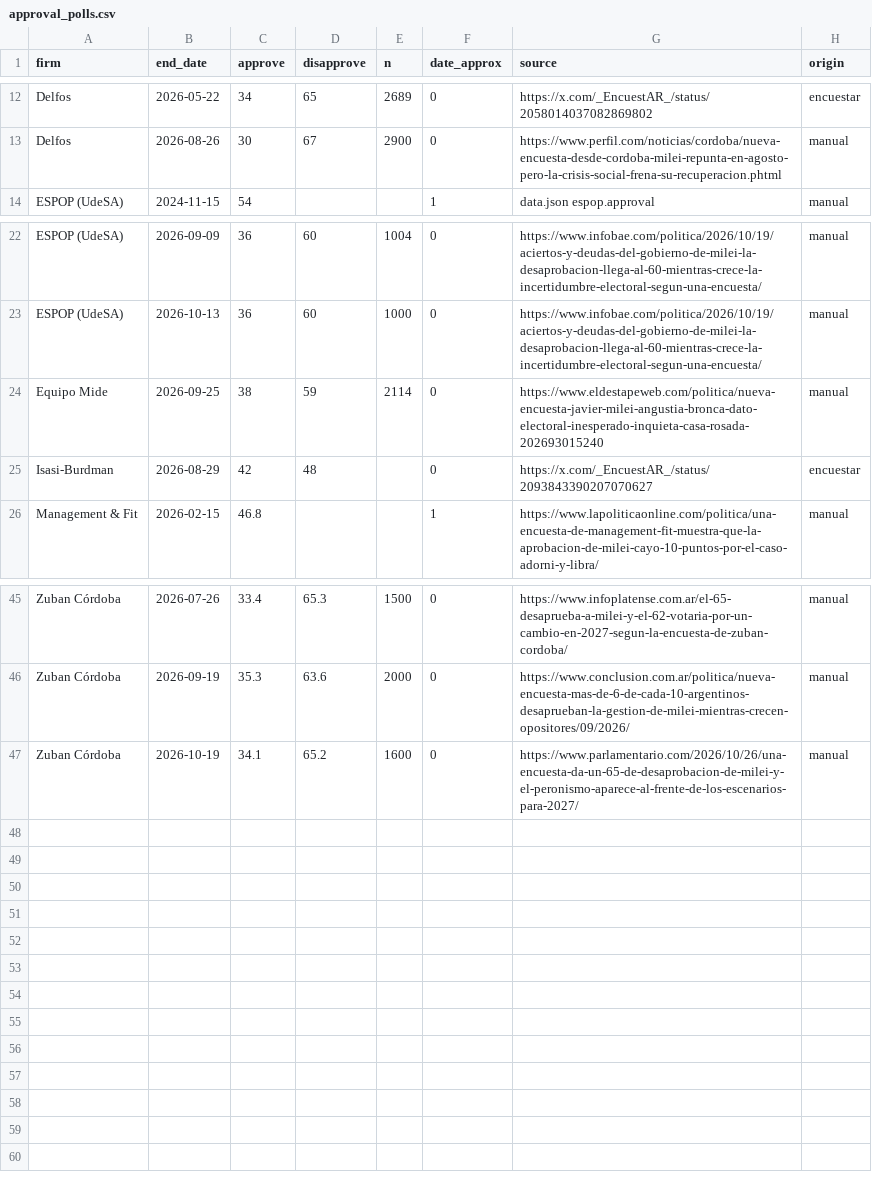
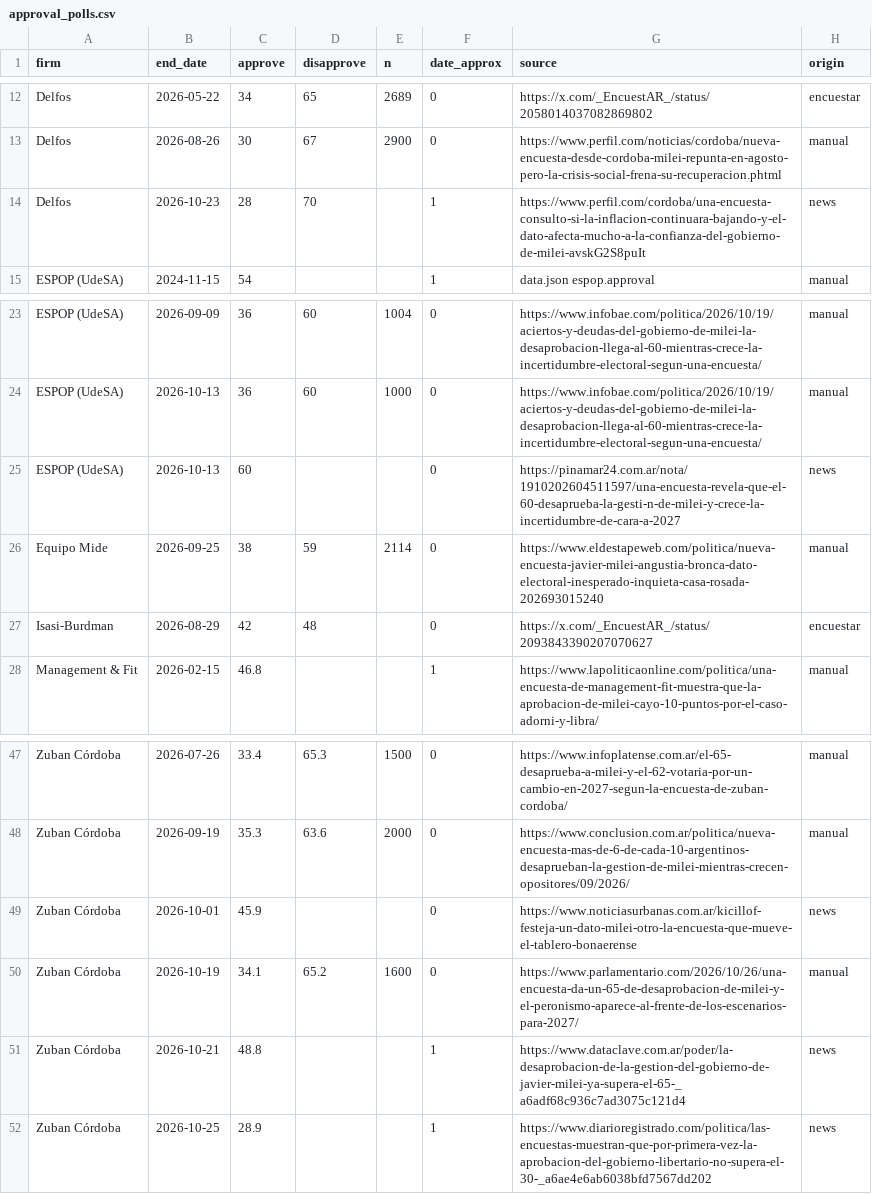
Before and after one commit to franciscolivero/ArgentinaPoliticalMonitor, a CSV file: approval_polls.csv, drawn as a sheet; only a part is shown, gaps mark what is left out.

```diff
--- a/approval_polls.csv
+++ b/approval_polls.csv
@@ -13,2 +13,3 @@ Delfos,2026-05-22,34,65,2689,0,https://x.com/_EncuestAR_/status/2058014037082869
 Delfos,2026-08-26,30,67,2900,0,https://www.perfil.com/noticias/cordoba/nueva-encuesta-desde-cordoba-milei-repunta-en-agosto-pero-la-crisis-social-frena-su-recuperacion.phtml,manual
+Delfos,2026-10-23,28,70,,1,https://www.perfil.com/cordoba/una-encuesta-consulto-si-la-inflacion-continuara-bajando-y-el-dato-afecta-mucho-a-la-confianza-del-gobierno-de-milei-avskG2S8puIt,news
 ESPOP (UdeSA),2024-11-15,54,,,1,data.json espop.approval,manual
@@ -23,2 +24,3 @@ ESPOP (UdeSA),2026-09-09,36,60,1004,0,https://www.infobae.com/politica/2026/10/1
 ESPOP (UdeSA),2026-10-13,36,60,1000,0,https://www.infobae.com/politica/2026/10/19/aciertos-y-deudas-del-gobierno-de-milei-la-desaprobacion-llega-al-60-mientras-crece-la-incertidumbre-electoral-segun-una-encuesta/,manual
+ESPOP (UdeSA),2026-10-13,60,,,0,https://pinamar24.com.ar/nota/1910202604511597/una-encuesta-revela-que-el-60-desaprueba-la-gesti-n-de-milei-y-crece-la-incertidumbre-de-cara-a-2027,news
 Equipo Mide,2026-09-25,38,59,2114,0,https://www.eldestapeweb.com/politica/nueva-encuesta-javier-milei-angustia-bronca-dato-electoral-inesperado-inquieta-casa-rosada-202693015240,manual
@@ -46,2 +48,5 @@ Zuban Córdoba,2026-07-26,33.4,65.3,1500,0,https://www.infoplatense.com.ar/el-65
 Zuban Córdoba,2026-09-19,35.3,63.6,2000,0,https://www.conclusion.com.ar/politica/nueva-encuesta-mas-de-6-de-cada-10-argentinos-desaprueban-la-gestion-de-milei-mientras-crecen-opositores/09/2026/,manual
+Zuban Córdoba,2026-10-01,45.9,,,0,https://www.noticiasurbanas.com.ar/kicillof-festeja-un-dato-milei-otro-la-encuesta-que-mueve-el-tablero-bonaerense,news
 Zuban Córdoba,2026-10-19,34.1,65.2,1600,0,https://www.parlamentario.com/2026/10/26/una-encuesta-da-un-65-de-desaprobacion-de-milei-y-el-peronismo-aparece-al-frente-de-los-escenarios-para-2027/,manual
+Zuban Córdoba,2026-10-21,48.8,,,1,https://www.dataclave.com.ar/poder/la-desaprobacion-de-la-gestion-del-gobierno-de-javier-milei-ya-supera-el-65-_a6adf68c936c7ad3075c121d4,news
+Zuban Córdoba,2026-10-25,28.9,,,1,https://www.diarioregistrado.com/politica/las-encuestas-muestran-que-por-primera-vez-la-aprobacion-del-gobierno-libertario-no-supera-el-30-_a6ae4e6ab6038bfd7567dd202,news
```
Also changed, not shown: 2 other files.
